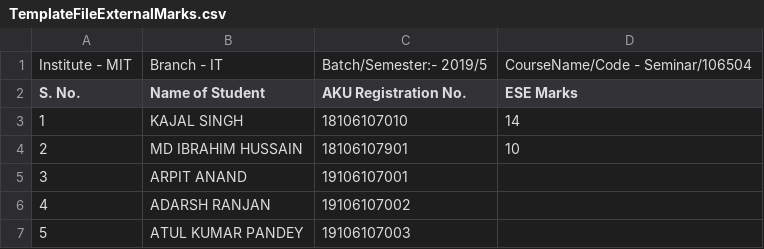
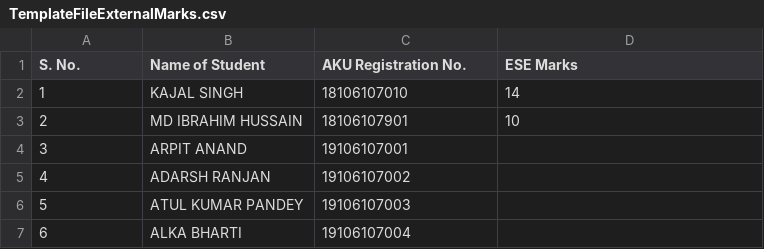
Before and after one commit to DiligentMe/DiligentMe.github.io, a CSV file: akuexternalmarksuploadhelper/TemplateFileExternalMarks.csv, drawn as a sheet; only a part is shown; the shorter side is filled out with more unchanged rows; the diff names each change by its address in the sheet, - before the commit and + after, or states it on an @@ line.

Commit message:
Add files via upload

```diff
--- a/akuexternalmarksuploadhelper/TemplateFileExternalMarks.csv
+++ b/akuexternalmarksuploadhelper/TemplateFileExternalMarks.csv
-row 1: Institute - MIT | Branch - IT | Batch/Semester:- 2019/5 | CourseName/Code - Seminar/106504
```
